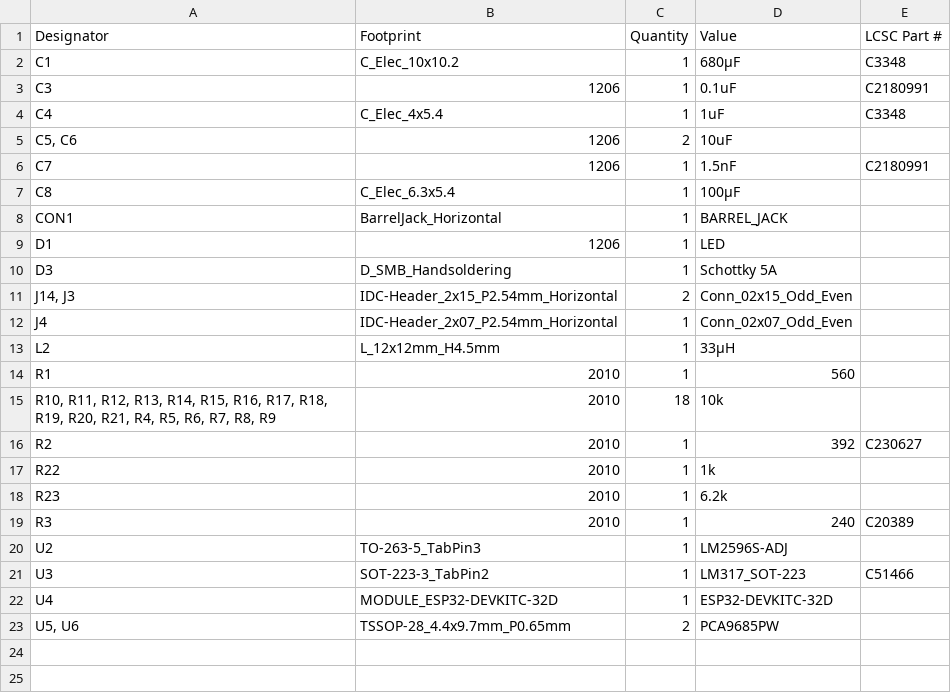
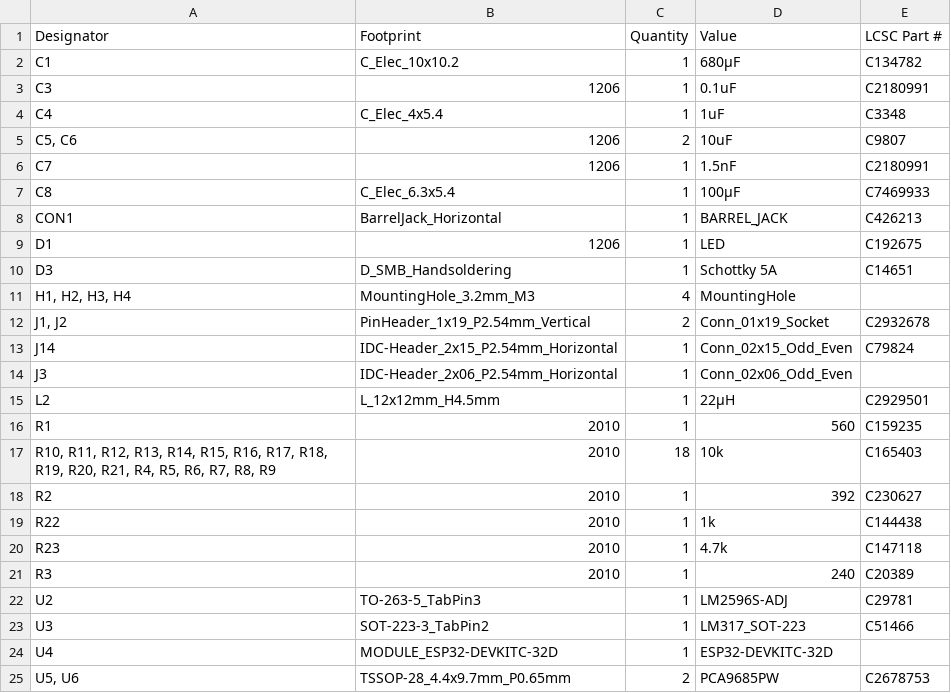
Before and after one commit to open-neuroscience/Fly_highthroughput, a CSV file: electronics/main_board/production/bom.csv, drawn as a sheet; removed rows and columns are numbered as before the commit, all else as after; the diff names each change by its address in the sheet, - before the commit and + after, or states it on an @@ line.

Commit message:
clean up main board, update components

```diff
--- a/electronics/main_board/production/bom.csv
+++ b/electronics/main_board/production/bom.csv
-E2 (LCSC Part #): C3348
+E2 (LCSC Part #): C134782
-E5 (LCSC Part #): (empty)
+E5 (LCSC Part #): C9807
-E7 (LCSC Part #): (empty)
+E7 (LCSC Part #): C7469933
-E8 (LCSC Part #): (empty)
+E8 (LCSC Part #): C426213
-E9 (LCSC Part #): (empty)
+E9 (LCSC Part #): C192675
-E10 (LCSC Part #): (empty)
+E10 (LCSC Part #): C14651
-row 11: J14, J3 | IDC-Header_2x15_P2.54mm_Horizontal | 2 | Conn_02x15_Odd_Even
+row 11: H1, H2, H3, H4 | MountingHole_3.2mm_M3 | 4 | MountingHole
+row 12: J1, J2 | PinHeader_1x19_P2.54mm_Vertical | 2 | Conn_01x19_Socket | C2932678
+row 13: J14 | IDC-Header_2x15_P2.54mm_Horizontal | 1 | Conn_02x15_Odd_Even | C79824
-A14 (Designator): J4
+A14 (Designator): J3
-B14 (Footprint): IDC-Header_2x07_P2.54mm_Horizontal
+B14 (Footprint): IDC-Header_2x06_P2.54mm_Horizontal
-D14 (Value): Conn_02x07_Odd_Even
+D14 (Value): Conn_02x06_Odd_Even
-D15 (Value): 33µH
+D15 (Value): 22µH
-E15 (LCSC Part #): (empty)
+E15 (LCSC Part #): C2929501
-E16 (LCSC Part #): (empty)
+E16 (LCSC Part #): C159235
-E17 (LCSC Part #): (empty)
+E17 (LCSC Part #): C165403
-E19 (LCSC Part #): (empty)
+E19 (LCSC Part #): C144438
-D20 (Value): 6.2k
+D20 (Value): 4.7k
-E20 (LCSC Part #): (empty)
+E20 (LCSC Part #): C147118
-E22 (LCSC Part #): (empty)
+E22 (LCSC Part #): C29781
-E25 (LCSC Part #): (empty)
+E25 (LCSC Part #): C2678753
```
Also changed, not shown: electronics/main_board/production/designators.csv, electronics/main_board/production/positions.csv, 6 other files.
